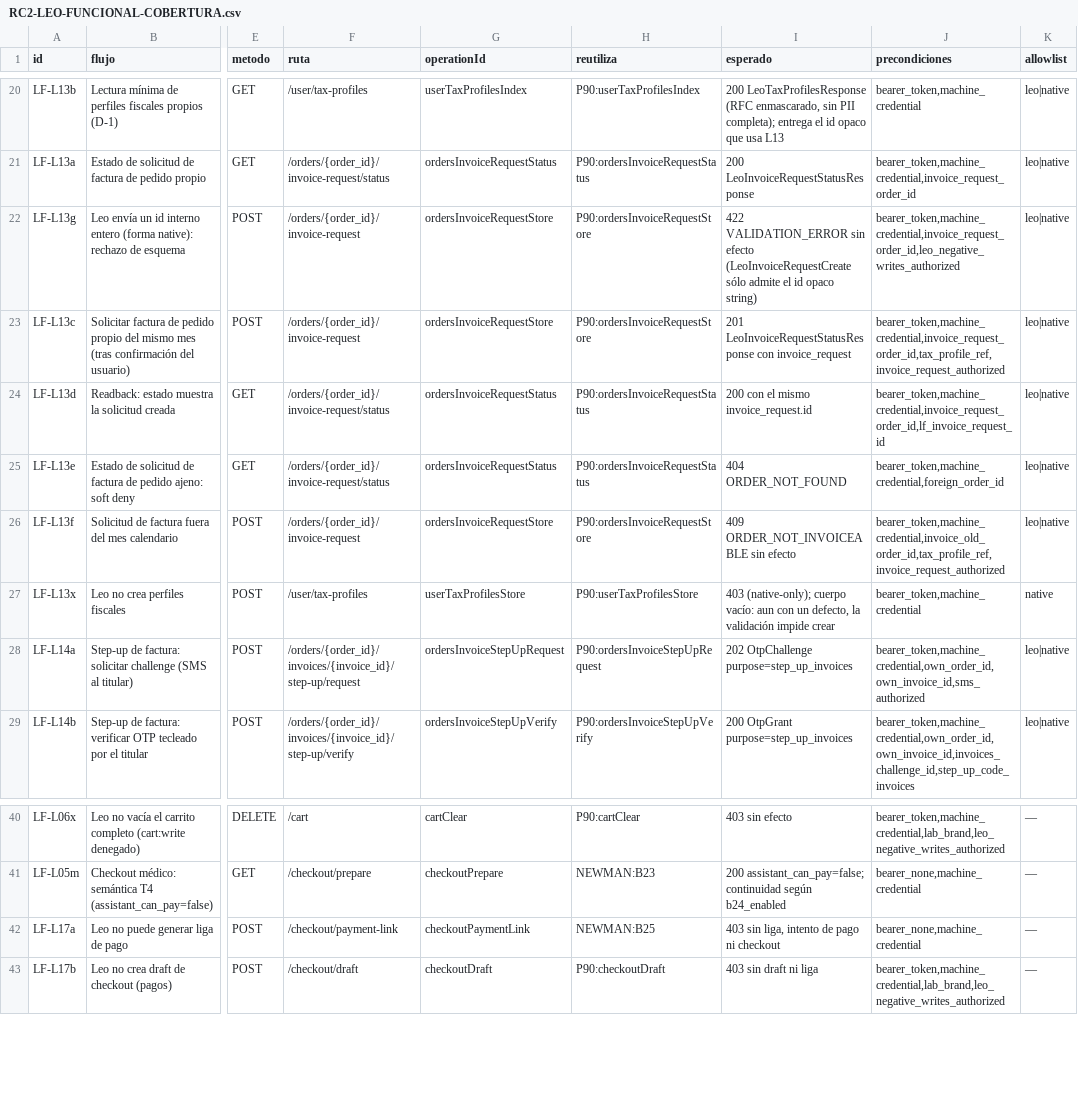
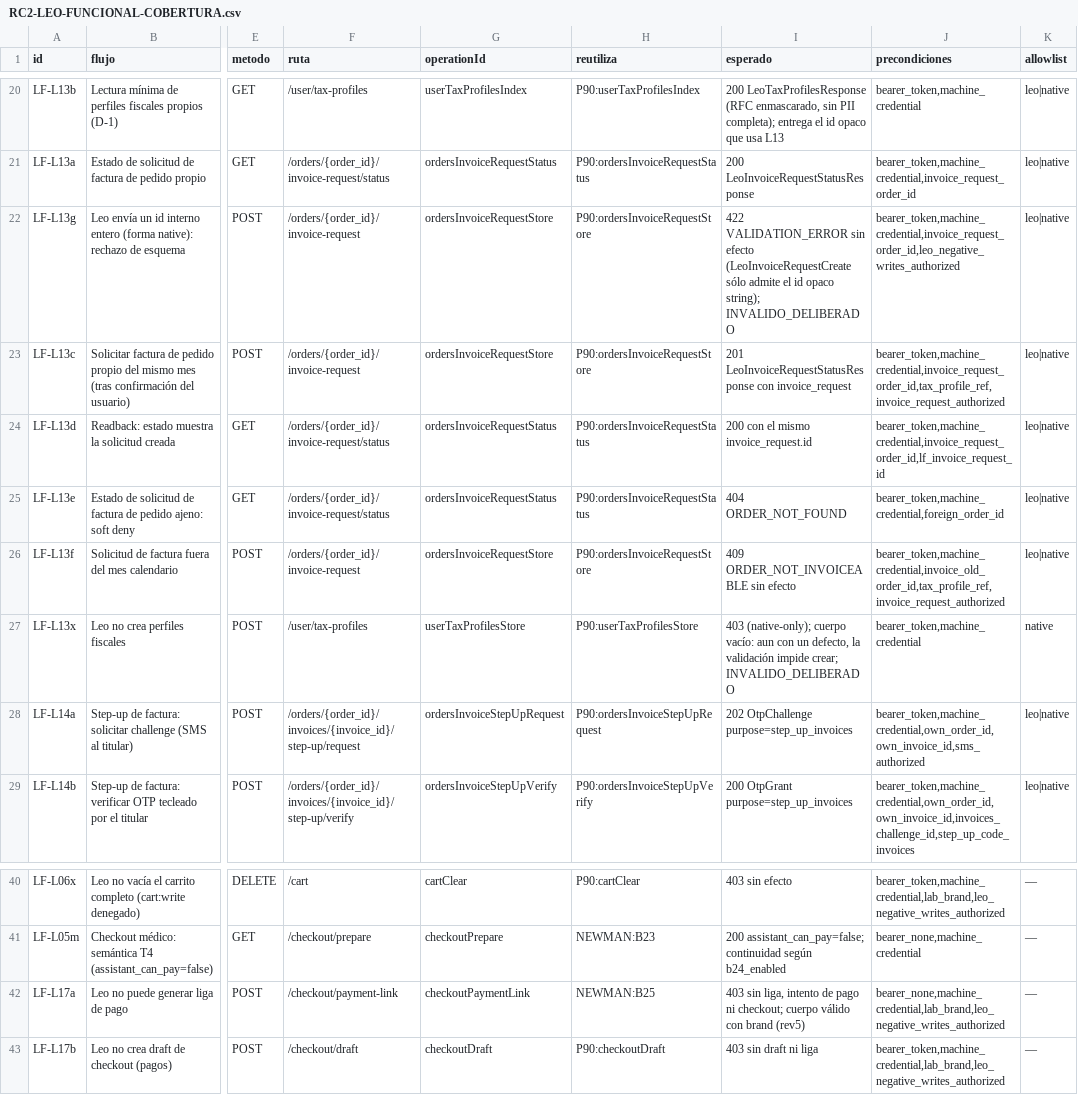
Before and after one commit to famedic/famedic, a CSV file: docs/Akubica/v1.3.0/RC2-LEO-FUNCIONAL-COBERTURA.csv, drawn as a sheet; only a part is shown, gaps mark what is left out; the diff names each change by its address in the sheet, - before the commit and + after, or states it on an @@ line.

Commit message:
docs(akubica): Batch 1 rev5 cuerpos de solicitud conformes (B06b, B25/LF-L17a, A07) e inventario de cuerpos

```diff
--- a/docs/Akubica/v1.3.0/RC2-LEO-FUNCIONAL-COBERTURA.csv
+++ b/docs/Akubica/v1.3.0/RC2-LEO-FUNCIONAL-COBERTURA.csv
-I22 (esperado): …id opaco string)
+I22 (esperado): …id opaco string); INVALIDO_DELIBERADO
-I27 (esperado): …validación impide crear
+I27 (esperado): …validación impide crear; INVALIDO_DELIBERADO
-I42 (esperado): …pago ni checkout
+I42 (esperado): …pago ni checkout; cuerpo válido con brand (rev5)
-J42 (precondiciones): bearer_none,machine_credential
+J42 (precondiciones): bearer_none,machine_credential,lab_brand,leo_negative_writes_authorized
```
Also changed, not shown: 10 other files.
